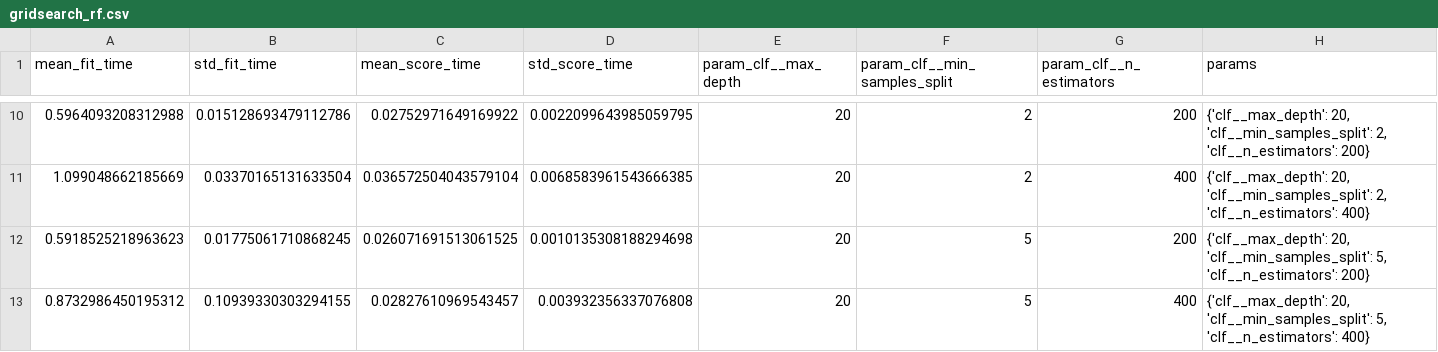
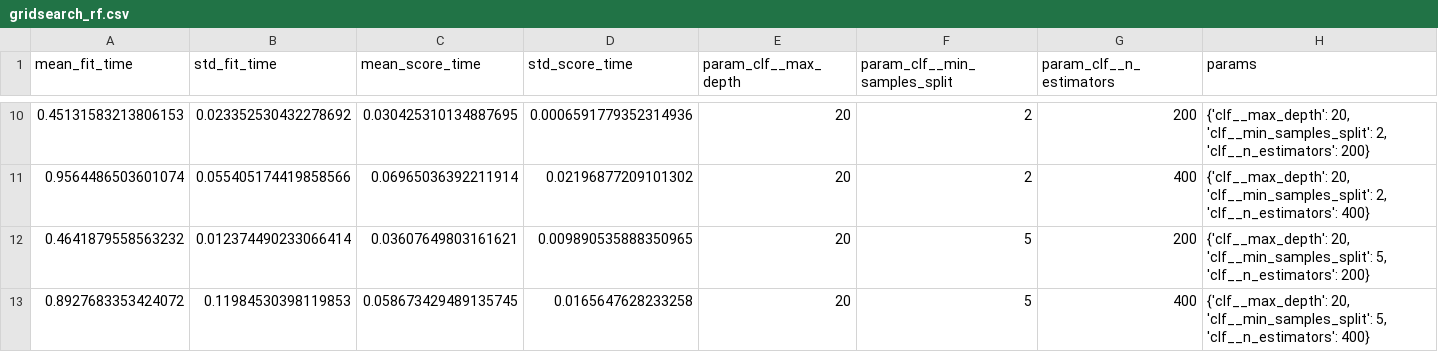
Before and after one commit to yahyalababenah/Heart_Disease_Project, a CSV file: results/gridsearch_rf.csv, drawn as a sheet; only a part is shown, gaps mark what is left out; the diff covers the shown part only; the diff names each change by its address in the sheet, - before the commit and + after, or states it on an @@ line.

```diff
--- a/results/gridsearch_rf.csv
+++ b/results/gridsearch_rf.csv
-A10 (mean_fit_time): 0.5964093208312988
+A10 (mean_fit_time): 0.45131583213806153
-B10 (std_fit_time): 0.015128693479112786
+B10 (std_fit_time): 0.023352530432278692
-C10 (mean_score_time): 0.02752971649169922
+C10 (mean_score_time): 0.030425310134887695
-D10 (std_score_time): 0.0022099643985059795
+D10 (std_score_time): 0.0006591779352314936
-A11 (mean_fit_time): 1.099048662185669
+A11 (mean_fit_time): 0.9564486503601074
-B11 (std_fit_time): 0.03370165131633504
+B11 (std_fit_time): 0.055405174419858566
-C11 (mean_score_time): 0.036572504043579104
+C11 (mean_score_time): 0.06965036392211914
-D11 (std_score_time): 0.0068583961543666385
+D11 (std_score_time): 0.02196877209101302
-A12 (mean_fit_time): 0.5918525218963623
+A12 (mean_fit_time): 0.4641879558563232
-B12 (std_fit_time): 0.01775061710868245
+B12 (std_fit_time): 0.012374490233066414
-C12 (mean_score_time): 0.026071691513061525
+C12 (mean_score_time): 0.03607649803161621
-D12 (std_score_time): 0.0010135308188294698
+D12 (std_score_time): 0.009890535888350965
-A13 (mean_fit_time): 0.8732986450195312
+A13 (mean_fit_time): 0.8927683353424072
-B13 (std_fit_time): 0.10939330303294155
+B13 (std_fit_time): 0.11984530398119853
-C13 (mean_score_time): 0.02827610969543457
+C13 (mean_score_time): 0.058673429489135745
-D13 (std_score_time): 0.003932356337076808
+D13 (std_score_time): 0.0165647628233258
```
Also changed, not shown: 32 edited cells elsewhere in this file, results/kmeans_summary.csv, 2 other files.
